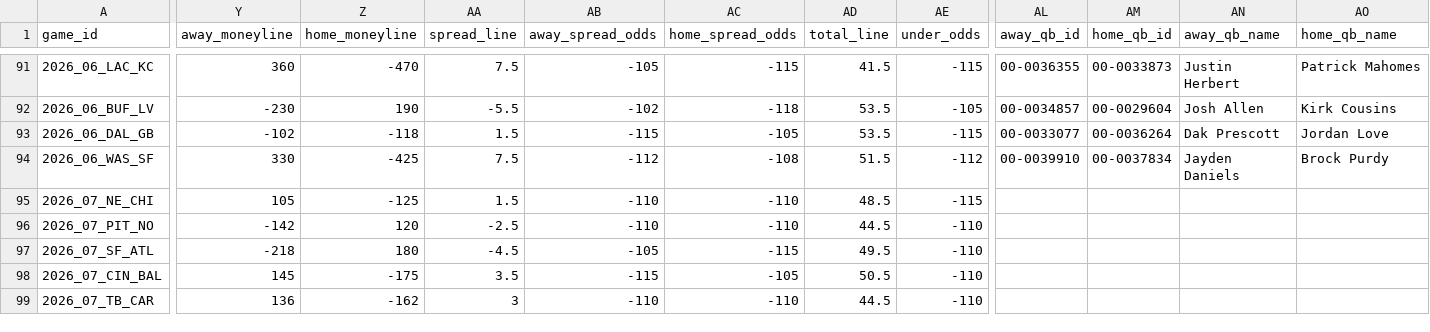
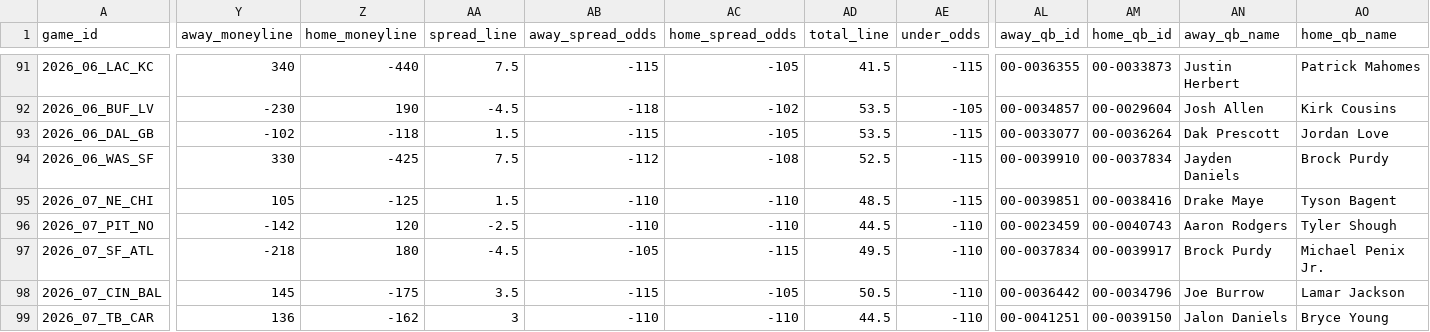
Before and after one commit to jlwin1995-alt/Bball, a CSV file: football/data/raw/schedule.csv, drawn as a sheet; only a part is shown, gaps mark what is left out; the diff covers the shown part only; the diff names each change by its address in the sheet, - before the commit and + after, or states it on an @@ line.

```diff
--- a/football/data/raw/schedule.csv
+++ b/football/data/raw/schedule.csv
-Y91 (away_moneyline): 360
+Y91 (away_moneyline): 340
-Z91 (home_moneyline): -470
+Z91 (home_moneyline): -440
-AB91 (away_spread_odds): -105
+AB91 (away_spread_odds): -115
-AC91 (home_spread_odds): -115
+AC91 (home_spread_odds): -105
-AA92 (spread_line): -5.5
+AA92 (spread_line): -4.5
-AB92 (away_spread_odds): -102
+AB92 (away_spread_odds): -118
-AC92 (home_spread_odds): -118
+AC92 (home_spread_odds): -102
-AD94 (total_line): 51.5
+AD94 (total_line): 52.5
-AE94 (under_odds): -112
+AE94 (under_odds): -115
-AL95 (away_qb_id): (empty)
+AL95 (away_qb_id): 00-0039851
-AM95 (home_qb_id): (empty)
+AM95 (home_qb_id): 00-0038416
-AN95 (away_qb_name): (empty)
+AN95 (away_qb_name): Drake Maye
-AO95 (home_qb_name): (empty)
+AO95 (home_qb_name): Tyson Bagent
-AL96 (away_qb_id): (empty)
+AL96 (away_qb_id): 00-0023459
-AM96 (home_qb_id): (empty)
+AM96 (home_qb_id): 00-0040743
-AN96 (away_qb_name): (empty)
+AN96 (away_qb_name): Aaron Rodgers
-AO96 (home_qb_name): (empty)
+AO96 (home_qb_name): Tyler Shough
-AL97 (away_qb_id): (empty)
+AL97 (away_qb_id): 00-0037834
-AM97 (home_qb_id): (empty)
+AM97 (home_qb_id): 00-0039917
-AN97 (away_qb_name): (empty)
+AN97 (away_qb_name): Brock Purdy
-AO97 (home_qb_name): (empty)
+AO97 (home_qb_name): Michael Penix Jr.
-AL98 (away_qb_id): (empty)
+AL98 (away_qb_id): 00-0036442
-AM98 (home_qb_id): (empty)
+AM98 (home_qb_id): 00-0034796
-AN98 (away_qb_name): (empty)
+AN98 (away_qb_name): Joe Burrow
-AO98 (home_qb_name): (empty)
+AO98 (home_qb_name): Lamar Jackson
-AL99 (away_qb_id): (empty)
+AL99 (away_qb_id): 00-0041251
-AM99 (home_qb_id): (empty)
+AM99 (home_qb_id): 00-0039150
-AN99 (away_qb_name): (empty)
+AN99 (away_qb_name): Jalon Daniels
-AO99 (home_qb_name): (empty)
+AO99 (home_qb_name): Bryce Young
```
Also changed, not shown: 73 edited cells elsewhere in this file, football/data/raw/cfb_games.csv, 14 other files.
